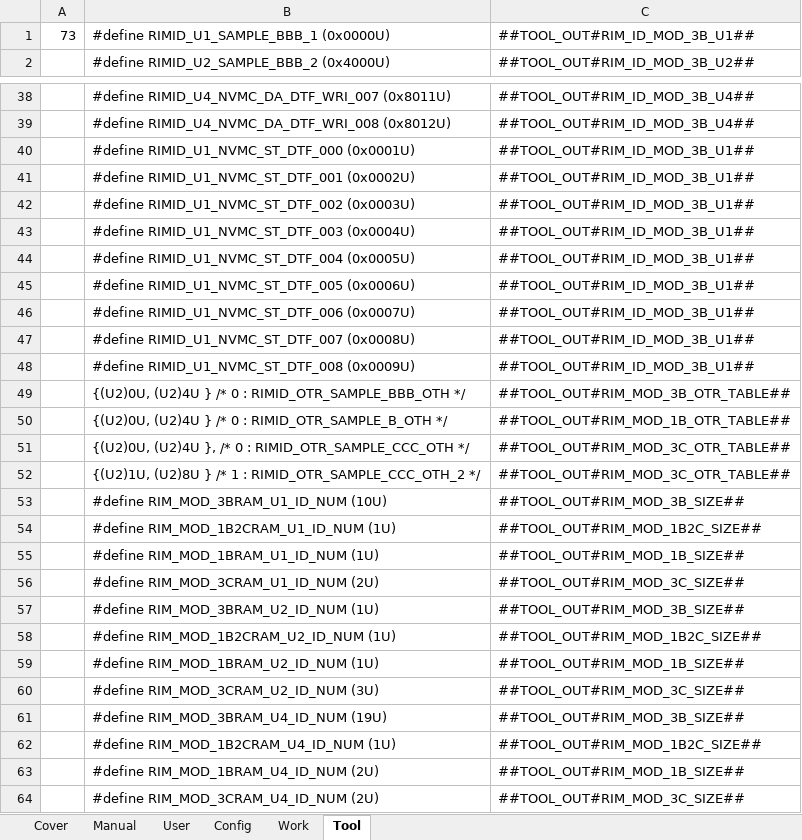
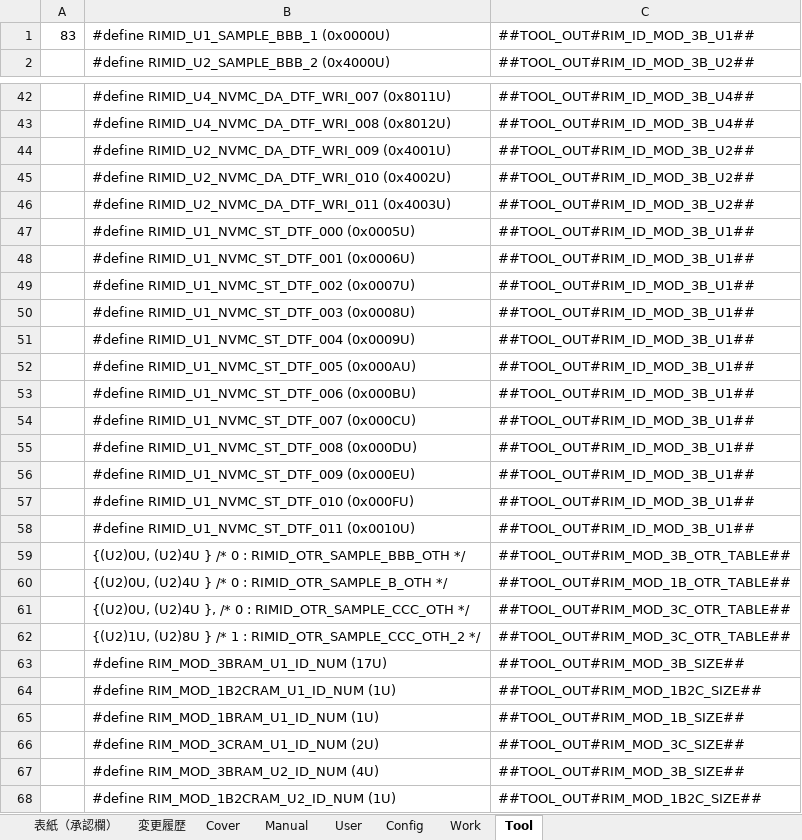
Before and after one commit to yuya-yamase/intro_git, an Excel workbook: src/PE1VM1/BSW/Memory/Rim/tool/BEV_CDC_RIM_Parameter_Setting.xlsm, sheet Tool, drawn as a sheet; only a part is shown, gaps mark what is left out; the shorter side is filled out with more unchanged rows; values as stored, in another font and other column widths than the file's, no borders; addresses are those after the commit; the diff covers the shown part only; the diff names each change by its address in the sheet, - before the commit and + after, or states it on an @@ line.

```diff
--- a/src/PE1VM1/BSW/Memory/Rim/tool/BEV_CDC_RIM_Parameter_Setting.xlsm (sheet Tool)
+++ b/src/PE1VM1/BSW/Memory/Rim/tool/BEV_CDC_RIM_Parameter_Setting.xlsm (sheet Tool)
+sheet tab: 表紙（承認欄）
+sheet tab: 変更履歴
-A1: 73
+A1: 83
+row 44:  | #define RIMID_U2_NVMC_DA_DTF_WRI_009 (0x4001U) | ##TOOL_OUT#RIM_ID_MOD_3B_U2##
+row 45:  | #define RIMID_U2_NVMC_DA_DTF_WRI_010 (0x4002U) | ##TOOL_OUT#RIM_ID_MOD_3B_U2##
+row 46:  | #define RIMID_U2_NVMC_DA_DTF_WRI_011 (0x4003U) | ##TOOL_OUT#RIM_ID_MOD_3B_U2##
-B47: #define RIMID_U1_NVMC_ST_DTF_000 (0x0001U)
+B47: #define RIMID_U1_NVMC_ST_DTF_000 (0x0005U)
-B48: #define RIMID_U1_NVMC_ST_DTF_001 (0x0002U)
+B48: #define RIMID_U1_NVMC_ST_DTF_001 (0x0006U)
-B49: #define RIMID_U1_NVMC_ST_DTF_002 (0x0003U)
+B49: #define RIMID_U1_NVMC_ST_DTF_002 (0x0007U)
-B50: #define RIMID_U1_NVMC_ST_DTF_003 (0x0004U)
+B50: #define RIMID_U1_NVMC_ST_DTF_003 (0x0008U)
-B51: #define RIMID_U1_NVMC_ST_DTF_004 (0x0005U)
+B51: #define RIMID_U1_NVMC_ST_DTF_004 (0x0009U)
-B52: #define RIMID_U1_NVMC_ST_DTF_005 (0x0006U)
+B52: #define RIMID_U1_NVMC_ST_DTF_005 (0x000AU)
-B53: #define RIMID_U1_NVMC_ST_DTF_006 (0x0007U)
+B53: #define RIMID_U1_NVMC_ST_DTF_006 (0x000BU)
-B54: #define RIMID_U1_NVMC_ST_DTF_007 (0x0008U)
+B54: #define RIMID_U1_NVMC_ST_DTF_007 (0x000CU)
-B55: #define RIMID_U1_NVMC_ST_DTF_008 (0x0009U)
+B55: #define RIMID_U1_NVMC_ST_DTF_008 (0x000DU)
+row 56:  | #define RIMID_U1_NVMC_ST_DTF_009 (0x000EU) | ##TOOL_OUT#RIM_ID_MOD_3B_U1##
+row 57:  | #define RIMID_U1_NVMC_ST_DTF_010 (0x000FU) | ##TOOL_OUT#RIM_ID_MOD_3B_U1##
+row 58:  | #define RIMID_U1_NVMC_ST_DTF_011 (0x0010U) | ##TOOL_OUT#RIM_ID_MOD_3B_U1##
-B63: #define RIM_MOD_3BRAM_U1_ID_NUM (10U)
+B63: #define RIM_MOD_3BRAM_U1_ID_NUM (17U)
-B67: #define RIM_MOD_3BRAM_U2_ID_NUM (1U)
+B67: #define RIM_MOD_3BRAM_U2_ID_NUM (4U)
```
Also changed, not shown: 4 added rows elsewhere in this sheet, sheet User, sheet Work, charts or pictures, 14 other files.
